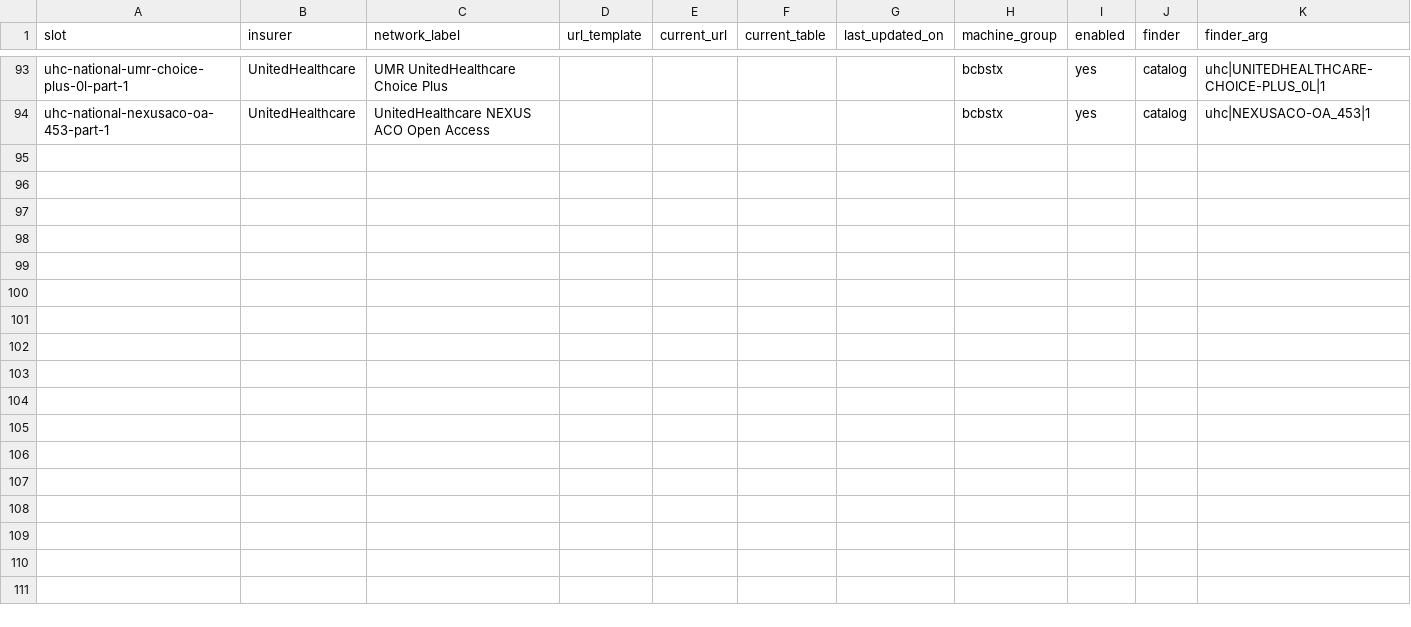
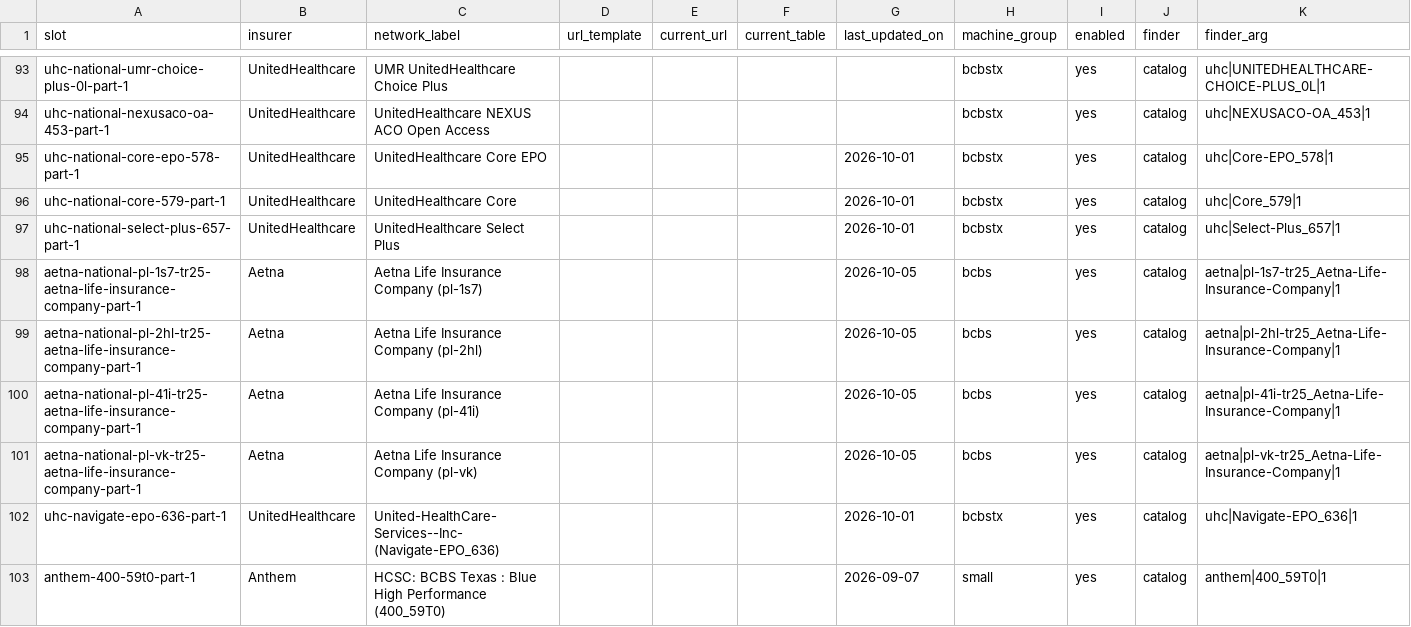
Before and after one commit to betsyflickinger-max/files.healthcare_price-files-bot, a CSV file: insurers/networks.csv, drawn as a sheet; only a part is shown, gaps mark what is left out; the diff names each change by its address in the sheet, - before the commit and + after, or states it on an @@ line.

```diff
--- a/insurers/networks.csv
+++ b/insurers/networks.csv
+row 95: uhc-national-core-epo-578-part-1 | UnitedHealthcare | UnitedHealthcare Core EPO |  |  |  | 2026-10-01 | bcbstx | yes | catalog | uhc|Core-EPO_578|1
+row 96: uhc-national-core-579-part-1 | UnitedHealthcare | UnitedHealthcare Core |  |  |  | 2026-10-01 | bcbstx | yes | catalog | uhc|Core_579|1
+row 97: uhc-national-select-plus-657-part-1 | UnitedHealthcare | UnitedHealthcare Select Plus |  |  |  | 2026-10-01 | bcbstx | yes | catalog | uhc|Select-Plus_657|1
+row 98: aetna-national-pl-1s7-tr25-aetna-life-insurance-company-part-1 | Aetna | Aetna Life Insurance Company (pl-1s7) |  |  |  | 2026-10-05 | bcbs | yes | catalog | aetna|pl-1s7-tr25_Aetna-Life-Insurance-Company|1
+row 99: aetna-national-pl-2hl-tr25-aetna-life-insurance-company-part-1 | Aetna | Aetna Life Insurance Company (pl-2hl) |  |  |  | 2026-10-05 | bcbs | yes | catalog | aetna|pl-2hl-tr25_Aetna-Life-Insurance-Company|1
+row 100: aetna-national-pl-41i-tr25-aetna-life-insurance-company-part-1 | Aetna | Aetna Life Insurance Company (pl-41i) |  |  |  | 2026-10-05 | bcbs | yes | catalog | aetna|pl-41i-tr25_Aetna-Life-Insurance-Company|1
+row 101: aetna-national-pl-vk-tr25-aetna-life-insurance-company-part-1 | Aetna | Aetna Life Insurance Company (pl-vk) |  |  |  | 2026-10-05 | bcbs | yes | catalog | aetna|pl-vk-tr25_Aetna-Life-Insurance-Company|1
+row 102: uhc-navigate-epo-636-part-1 | UnitedHealthcare | United-HealthCare-Services--Inc- (Navigate-EPO_636) |  |  |  | 2026-10-01 | bcbstx | yes | catalog | uhc|Navigate-EPO_636|1
+row 103: anthem-400-59t0-part-1 | Anthem | HCSC: BCBS Texas : Blue High Performance (400_59T0) |  |  |  | 2026-09-07 | small | yes | catalog | anthem|400_59T0|1
```
Also changed, not shown: insurers/networks_ar.csv, insurers/networks_b1.csv, 7 other files.
